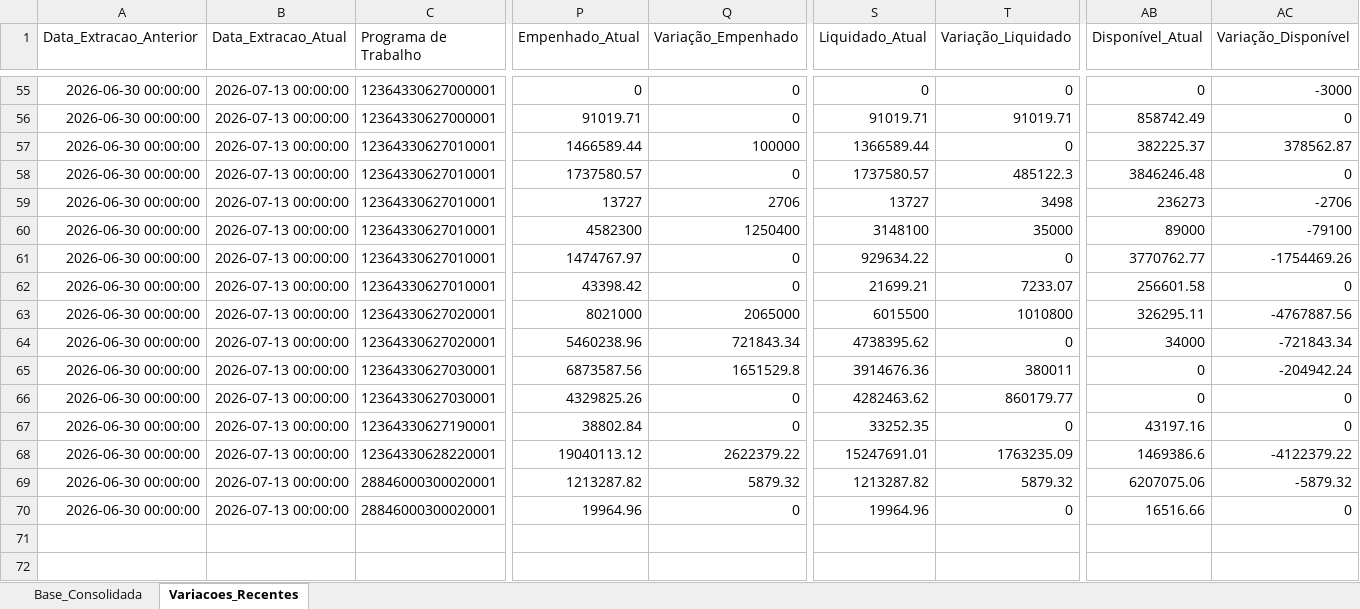
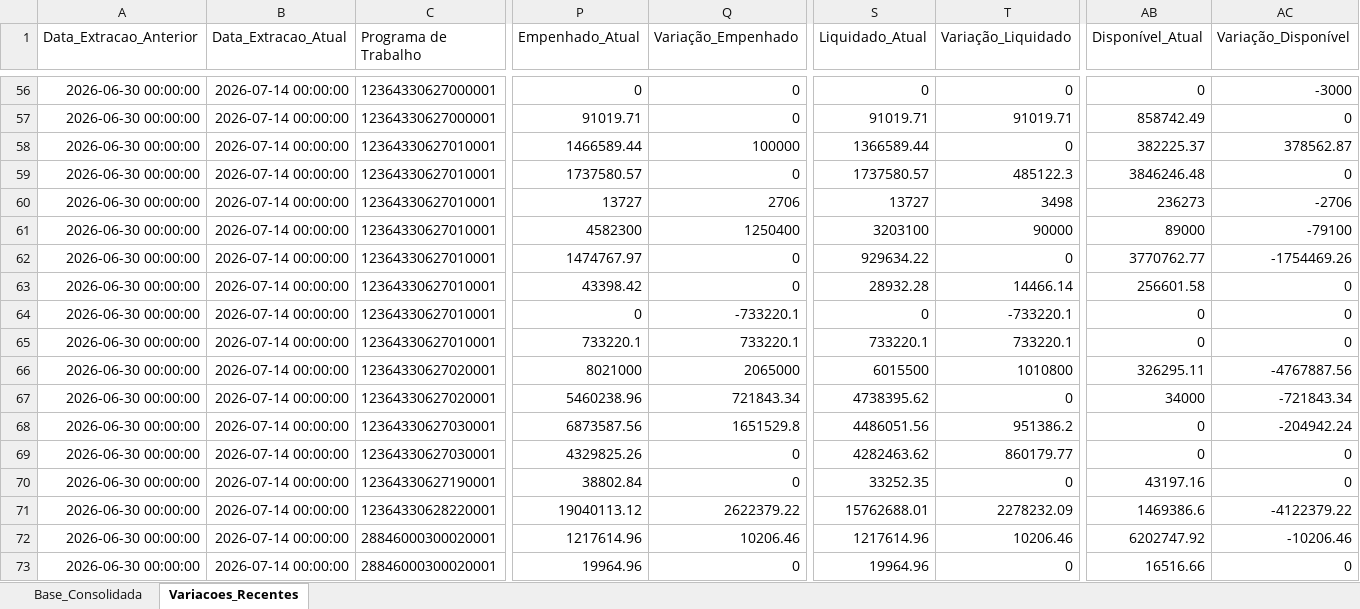
Before and after one commit to leuler-web/painel-execucao-uea, an Excel workbook: Base_Consolidada_SIAFI.xlsx, sheet Variacoes_Recentes, drawn as a sheet; only a part is shown, gaps mark what is left out; values as stored, in another font and other column widths than the file's, no borders; addresses are those after the commit; rows hold the shown columns only; the diff covers the shown part only; the diff names each change by its address in the sheet, - before the commit and + after, or states it on an @@ line.

Commit message:
Atualização automática - Base Consolidada

```diff
--- a/Base_Consolidada_SIAFI.xlsx (sheet Variacoes_Recentes)
+++ b/Base_Consolidada_SIAFI.xlsx (sheet Variacoes_Recentes)
-B56:B63 (Data_Extracao_Atual): 2026-07-13 00:00:00
+B56:B63 (Data_Extracao_Atual): 2026-07-14 00:00:00
-S61 (Liquidado_Atual): 3148100
+S61 (Liquidado_Atual): 3203100
-T61 (Variação_Liquidado): 35000
+T61 (Variação_Liquidado): 90000
-S63 (Liquidado_Atual): 21699.21
+S63 (Liquidado_Atual): 28932.28
-T63 (Variação_Liquidado): 7233.07
+T63 (Variação_Liquidado): 14466.14
+row 64: 2026-06-30 00:00:00 | 2026-07-14 00:00:00 | 12364330627010001 | 0 | -733220.1 | 0 | -733220.1 | 0 | 0
+row 65: 2026-06-30 00:00:00 | 2026-07-14 00:00:00 | 12364330627010001 | 733220.1 | 733220.1 | 733220.1 | 733220.1 | 0 | 0
-B66:B73 (Data_Extracao_Atual): 2026-07-13 00:00:00
+B66:B73 (Data_Extracao_Atual): 2026-07-14 00:00:00
-S68 (Liquidado_Atual): 3914676.36
+S68 (Liquidado_Atual): 4486051.56
-T68 (Variação_Liquidado): 380011
+T68 (Variação_Liquidado): 951386.2
-S71 (Liquidado_Atual): 15247691.01
+S71 (Liquidado_Atual): 15762688.01
-T71 (Variação_Liquidado): 1763235.09
+T71 (Variação_Liquidado): 2278232.09
-P72 (Empenhado_Atual): 1213287.82
+P72 (Empenhado_Atual): 1217614.96
-Q72 (Variação_Empenhado): 5879.32
+Q72 (Variação_Empenhado): 10206.46
-S72 (Liquidado_Atual): 1213287.82
+S72 (Liquidado_Atual): 1217614.96
-T72 (Variação_Liquidado): 5879.32
+T72 (Variação_Liquidado): 10206.46
-AB72 (Disponível_Atual): 6207075.06
+AB72 (Disponível_Atual): 6202747.92
-AC72 (Variação_Disponível): -5879.32
+AC72 (Variação_Disponível): -10206.46
```
Also changed, not shown: 2 added rows, 1 removed row and 88 edited cells elsewhere in this sheet, sheet Base_Consolidada.
